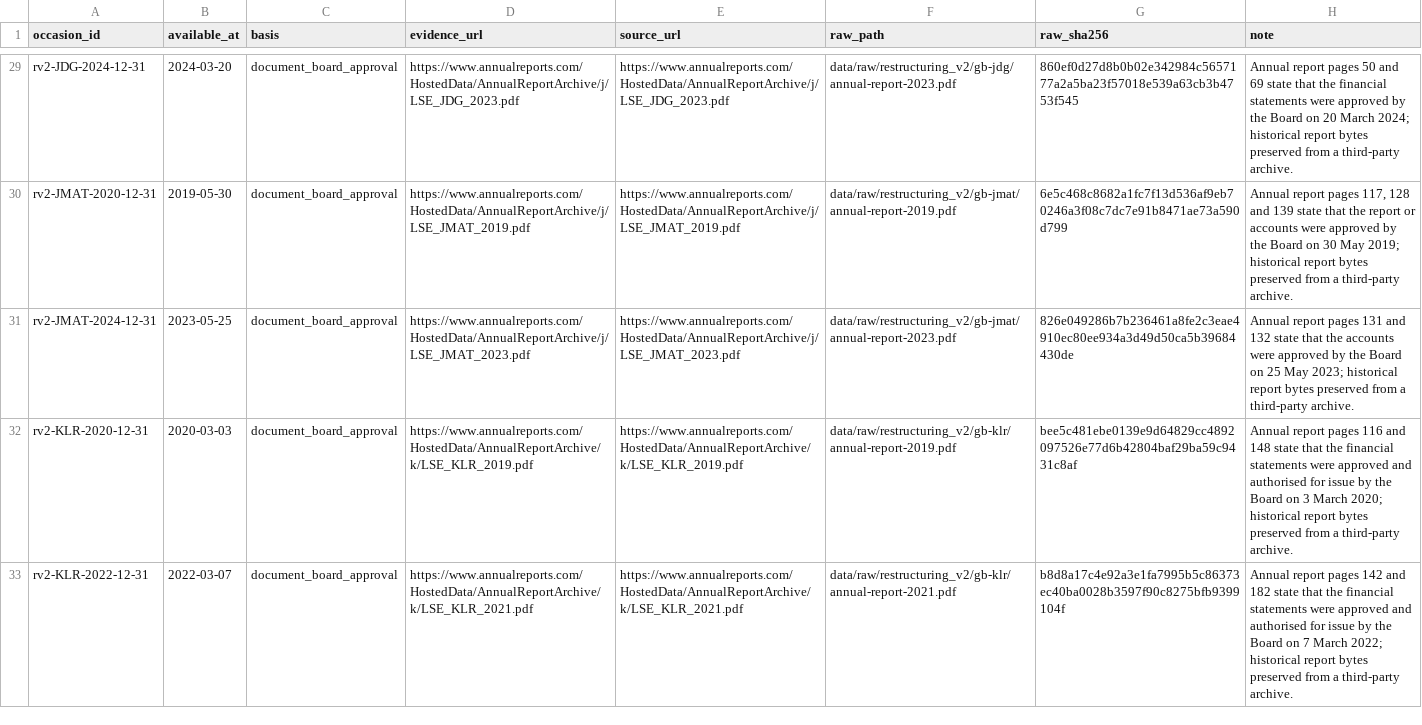
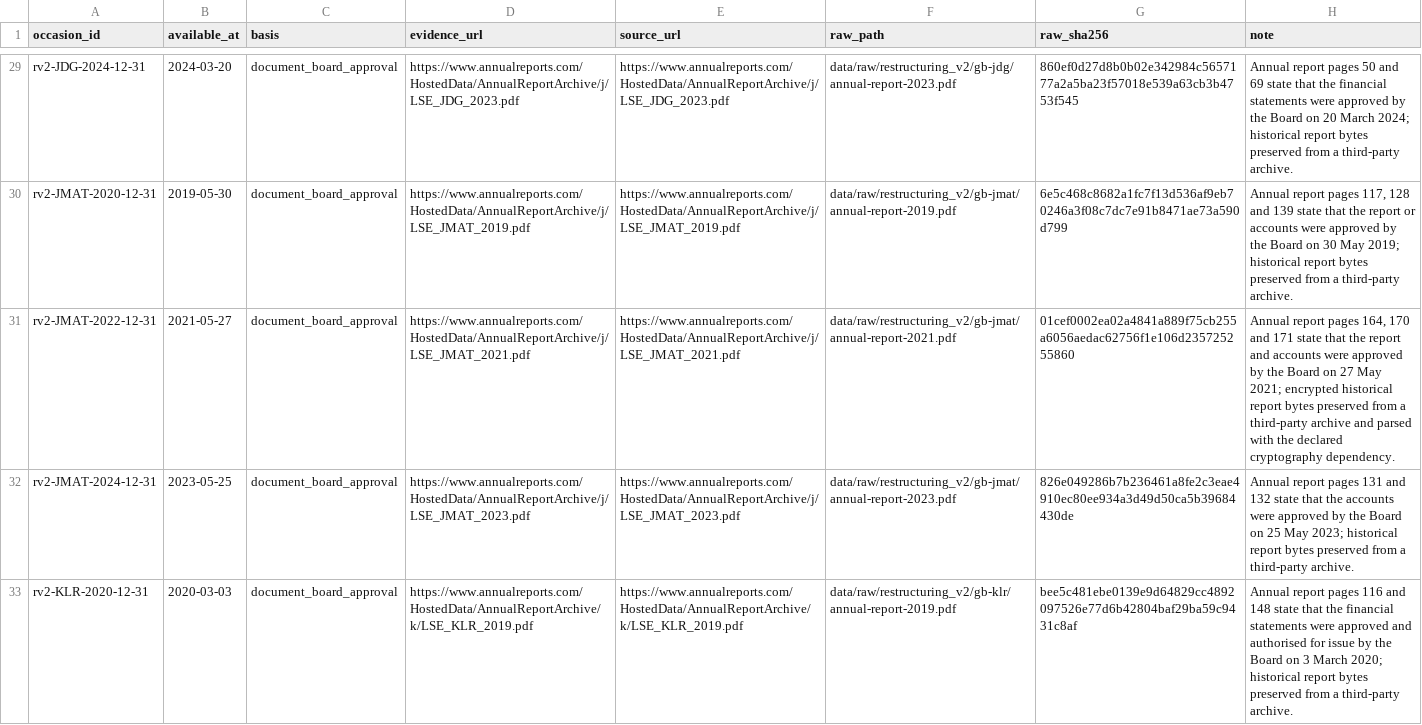
Before and after one commit to roseattridge-gif/piotw-intelligence, a CSV file: data/restructuring_v2/source_availability_overrides.csv, drawn as a sheet; only a part is shown, gaps mark what is left out; the shorter side is filled out with more unchanged rows; the diff names each change by its address in the sheet, - before the commit and + after, or states it on an @@ line.

Commit message:
Add encrypted Johnson Matthey evidence

```diff
--- a/data/restructuring_v2/source_availability_overrides.csv
+++ b/data/restructuring_v2/source_availability_overrides.csv
+row 31: rv2-JMAT-2022-12-31 | 2021-05-27 | document_board_approval | https://www.annualreports.com/HostedData/AnnualReportArchive/j/LSE_JMAT_2021.pdf | https://www.annualreports.com/HostedData/AnnualReportArchive/j/LSE_JMAT_2021.pdf | data/raw/restructuring_v2/gb-jmat/annual-report-2021.pdf | 01cef0002ea02a4841a889f75cb255a6056aedac62756f1e106d235725255860 | Annual report pages 164, 170 and 171 state that the report and accounts were approved by the Board on 27 May 2021; encrypted historical report bytes preserved from a third-party archive and parsed with the declared cryptography dependency.
```
Also changed, not shown: data/restructuring_v2/features.csv, 9 other files.
